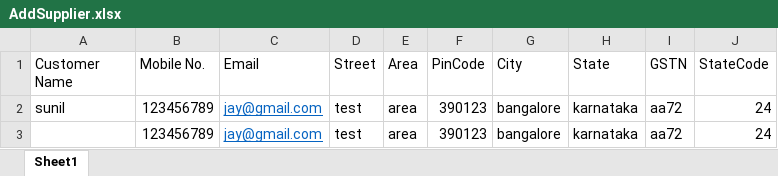
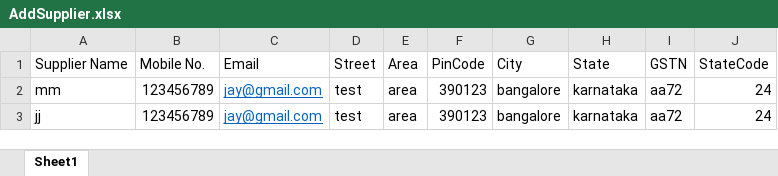
Before and after one commit to KeswaniSunil/bat_loopback, an Excel workbook: client/storage/SampleFiles/AddSupplier.xlsx, sheet Sheet1, drawn as a sheet; values as stored, in another font and other column widths than the file's, no borders; the diff names each change by its address in the sheet, - before the commit and + after, or states it on an @@ line.

```diff
--- a/client/storage/SampleFiles/AddSupplier.xlsx (sheet Sheet1)
+++ b/client/storage/SampleFiles/AddSupplier.xlsx (sheet Sheet1)
-A1: Customer Name
+A1: Supplier Name
-A2 (Supplier Name): sunil
+A2 (Supplier Name): mm
-A3 (Supplier Name): (empty)
+A3 (Supplier Name): jj
```
Also changed, not shown: 5 other files.
